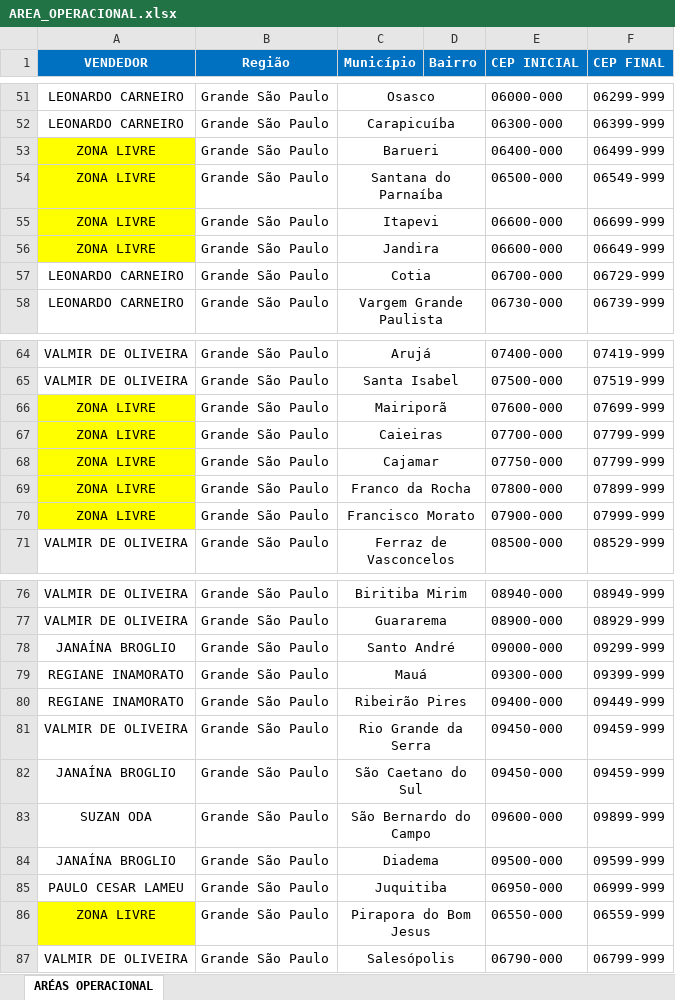
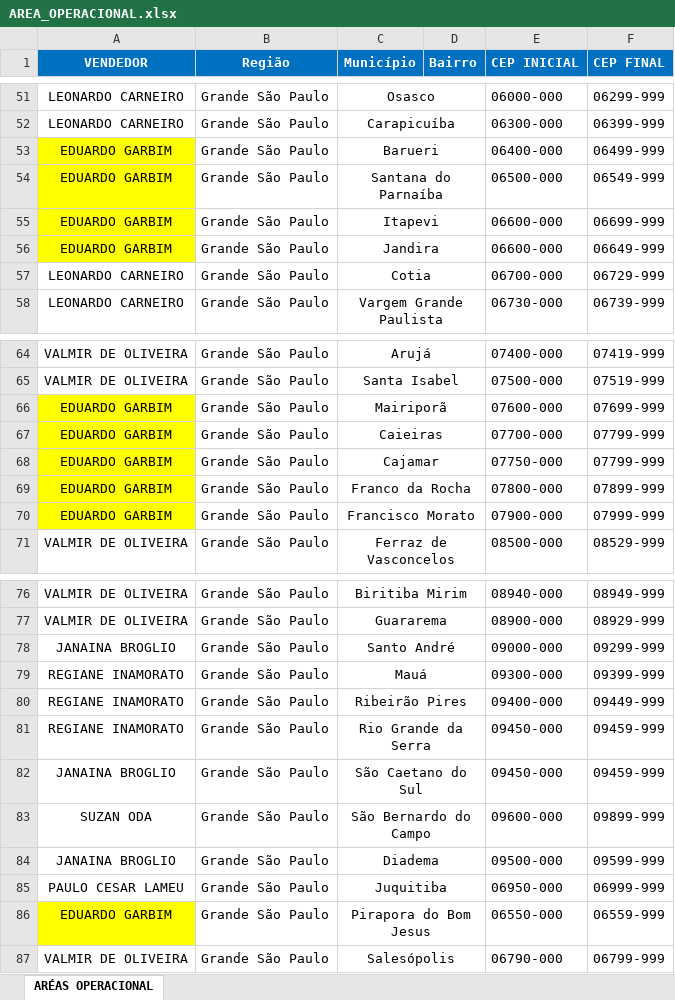
Before and after one commit to denigrisadm/denigris-app, an Excel workbook: data/AREA_OPERACIONAL.xlsx, sheet ARÉAS OPERACIONAL, drawn as a sheet; only a part is shown, gaps mark what is left out; values as stored, in another font and other column widths than the file's, no borders; the diff names each change by its address in the sheet, - before the commit and + after, or states it on an @@ line.

Commit message:
Add files via upload

```diff
--- a/data/AREA_OPERACIONAL.xlsx (sheet ARÉAS OPERACIONAL)
+++ b/data/AREA_OPERACIONAL.xlsx (sheet ARÉAS OPERACIONAL)
-A53:A56 (VENDEDOR): ZONA LIVRE
+A53:A56 (VENDEDOR): EDUARDO GARBIM
-A66:A70 (VENDEDOR): ZONA LIVRE
+A66:A70 (VENDEDOR): EDUARDO GARBIM
-A78 (VENDEDOR): JANAÍNA BROGLIO
+A78 (VENDEDOR): JANAINA BROGLIO
-A81 (VENDEDOR): VALMIR DE OLIVEIRA
+A81 (VENDEDOR): REGIANE INAMORATO
-A82 (VENDEDOR): JANAÍNA BROGLIO
+A82 (VENDEDOR): JANAINA BROGLIO
-A84 (VENDEDOR): JANAÍNA BROGLIO
+A84 (VENDEDOR): JANAINA BROGLIO
-A86 (VENDEDOR): ZONA LIVRE
+A86 (VENDEDOR): EDUARDO GARBIM
```
